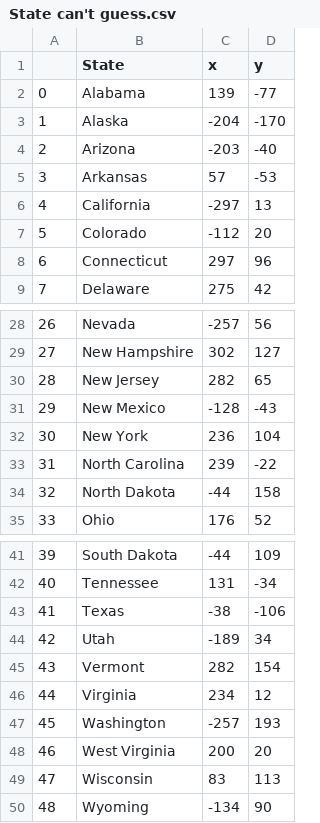
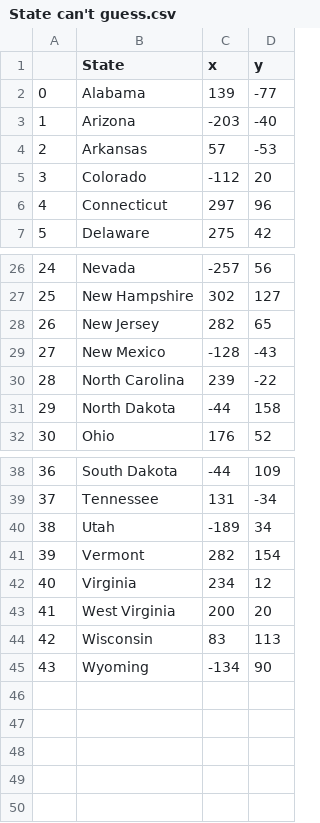
Before and after one commit to chuthimai/demo, a CSV file: us-states-game-start/State can't guess.csv, drawn as a sheet; only a part is shown, gaps mark what is left out; removed rows and columns are numbered as before the commit, all else as after; the diff names each change by its address in the sheet, - before the commit and + after, or states it on an @@ line.

```diff
--- a/us-states-game-start/State can't guess.csv
+++ b/us-states-game-start/State can't guess.csv
-row 3: 1 | Alaska | -204 | -170
@@ column A renumbered from row 3 down @@
-row 6: 4 | California | -297 | 13
-row 32: 30 | New York | 236 | 104
-row 43: 41 | Texas | -38 | -106
-row 47: 45 | Washington | -257 | 193
```
Also changed, not shown: 2 other files.
